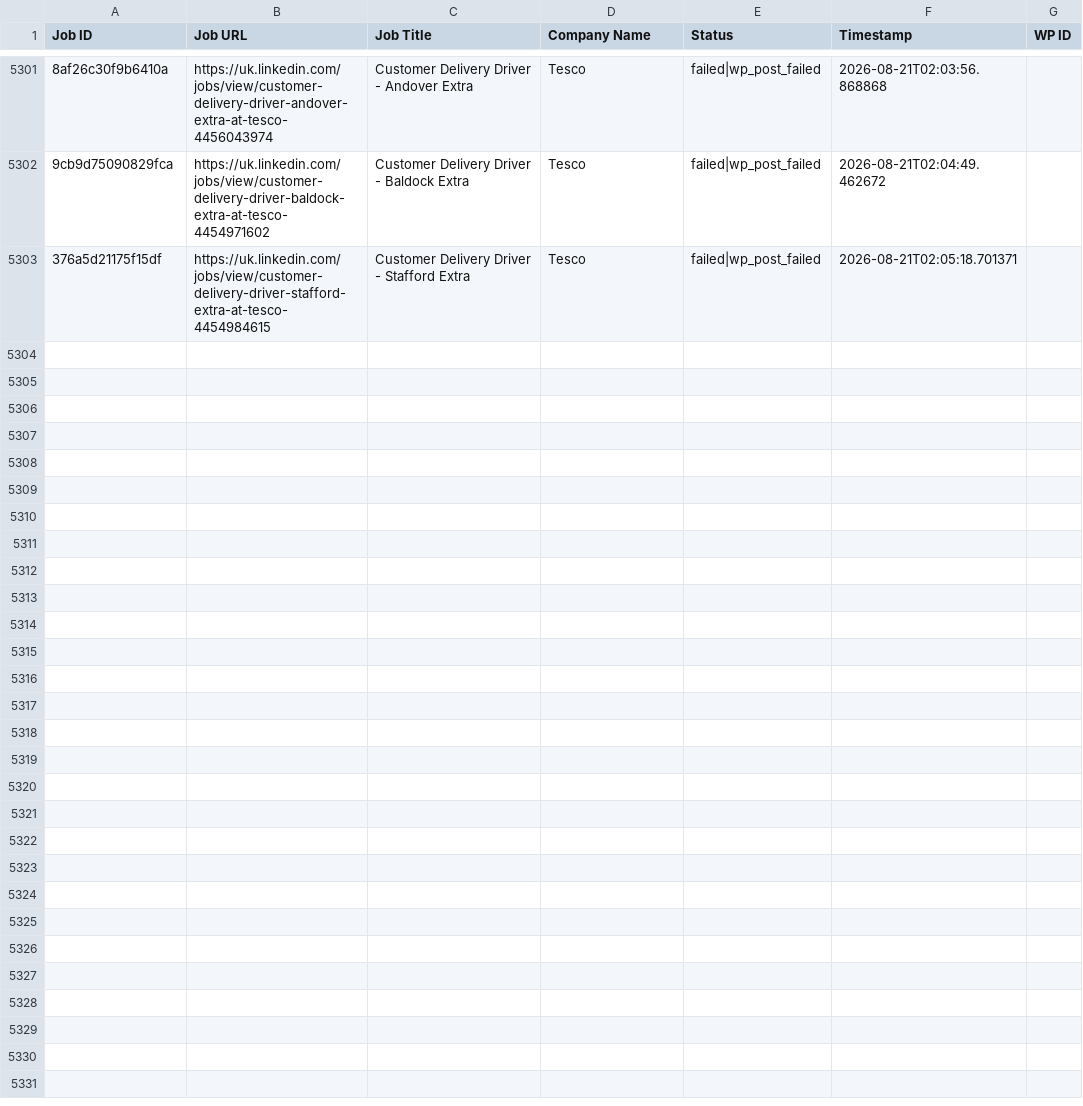
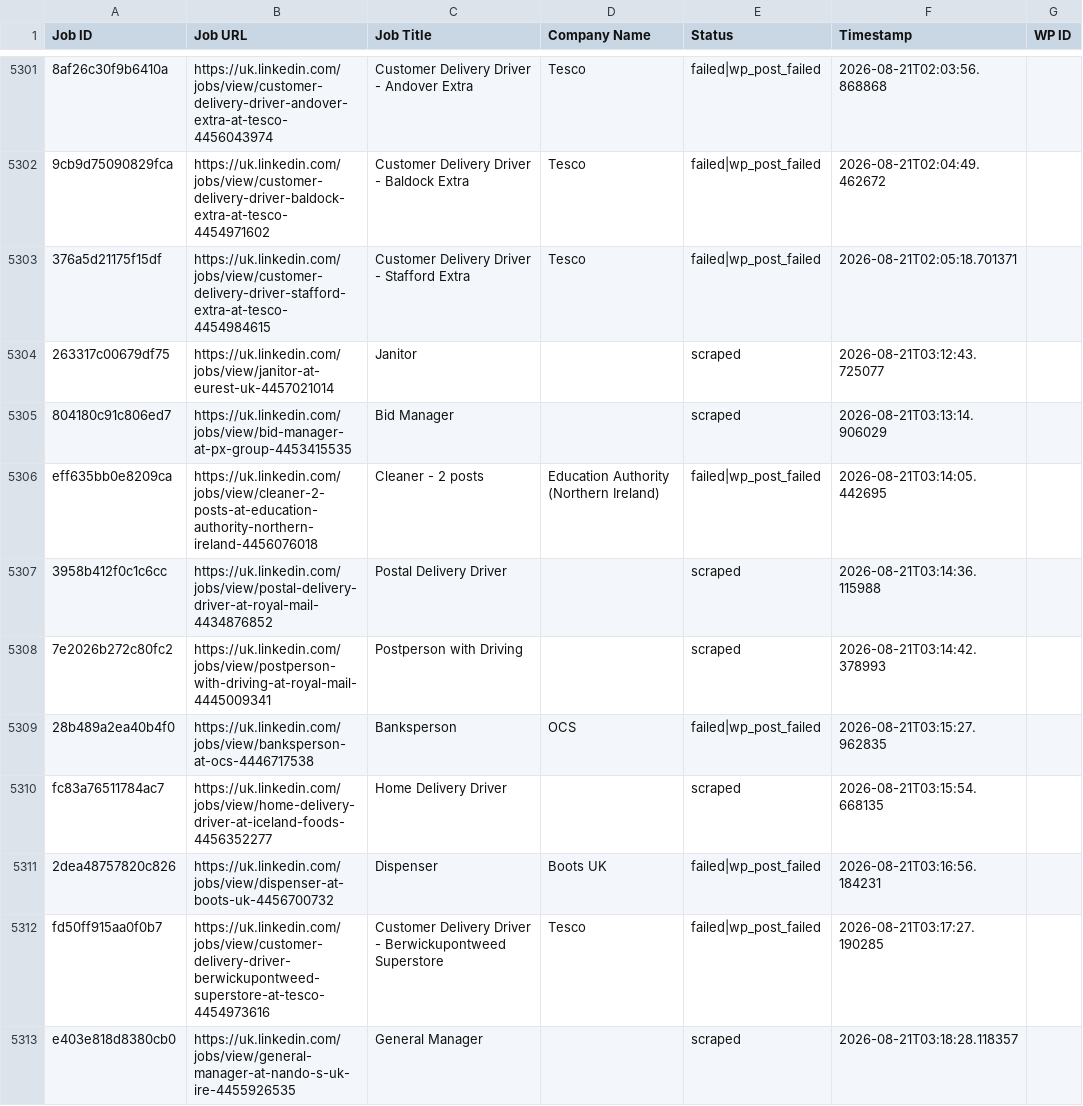
Before and after one commit to vindoky/gb, a CSV file: processed_jobs.csv, drawn as a sheet; only a part is shown, gaps mark what is left out; the diff covers the shown part only; the diff names each change by its address in the sheet, - before the commit and + after, or states it on an @@ line.

```diff
--- a/processed_jobs.csv
+++ b/processed_jobs.csv
+row 5304: 263317c00679df75 | https://uk.linkedin.com/jobs/view/janitor-at-eurest-uk-4457021014 | Janitor |  | scraped | 2026-08-21T03:12:43.725077
+row 5305: 804180c91c806ed7 | https://uk.linkedin.com/jobs/view/bid-manager-at-px-group-4453415535 | Bid Manager |  | scraped | 2026-08-21T03:13:14.906029
+row 5306: eff635bb0e8209ca | https://uk.linkedin.com/jobs/view/cleaner-2-posts-at-education-authority-northern-ireland-4456076018 | Cleaner - 2 posts | Education Authority (Northern Ireland) | failed|wp_post_failed | 2026-08-21T03:14:05.442695
+row 5307: 3958b412f0c1c6cc | https://uk.linkedin.com/jobs/view/postal-delivery-driver-at-royal-mail-4434876852 | Postal Delivery Driver |  | scraped | 2026-08-21T03:14:36.115988
+row 5308: 7e2026b272c80fc2 | https://uk.linkedin.com/jobs/view/postperson-with-driving-at-royal-mail-4445009341 | Postperson with Driving |  | scraped | 2026-08-21T03:14:42.378993
+row 5309: 28b489a2ea40b4f0 | https://uk.linkedin.com/jobs/view/banksperson-at-ocs-4446717538 | Banksperson | OCS | failed|wp_post_failed | 2026-08-21T03:15:27.962835
+row 5310: fc83a76511784ac7 | https://uk.linkedin.com/jobs/view/home-delivery-driver-at-iceland-foods-4456352277 | Home Delivery Driver |  | scraped | 2026-08-21T03:15:54.668135
+row 5311: 2dea48757820c826 | https://uk.linkedin.com/jobs/view/dispenser-at-boots-uk-4456700732 | Dispenser | Boots UK | failed|wp_post_failed | 2026-08-21T03:16:56.184231
+row 5312: fd50ff915aa0f0b7 | https://uk.linkedin.com/jobs/view/customer-delivery-driver-berwickupontweed-superstore-at-tesco-4454973616 | Customer Delivery Driver - Berwickupontweed Superstore | Tesco | failed|wp_post_failed | 2026-08-21T03:17:27.190285
+row 5313: e403e818d8380cb0 | https://uk.linkedin.com/jobs/view/general-manager-at-nando-s-uk-ire-4455926535 | General Manager |  | scraped | 2026-08-21T03:18:28.118357
```
Also changed, not shown: 22 added rows elsewhere in this file.
